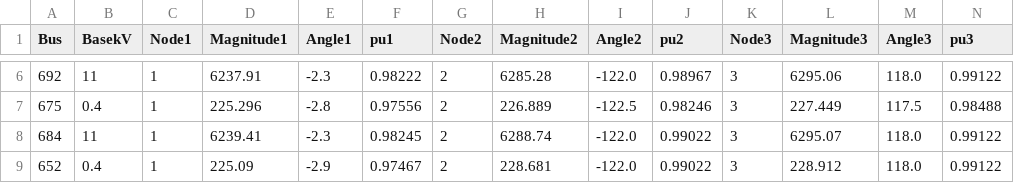
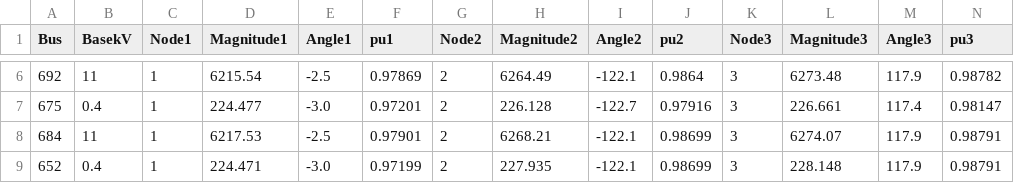
Before and after one commit to M-A-abeer-Sohail/habib_fyp_electric_vehicle_load_management, a CSV file: MasterIEEE13_EXP_VOLTAGES.CSV, drawn as a sheet; only a part is shown, gaps mark what is left out; the diff covers the shown part only.

```diff
--- a/MasterIEEE13_EXP_VOLTAGES.CSV
+++ b/MasterIEEE13_EXP_VOLTAGES.CSV
@@ -6,4 +6,4 @@ Bus, BasekV, Node1, Magnitude1, Angle1, pu1, Node2, Magnitude2, Angle2, pu2, Nod
-"692", 11, 1,    6237.91,   -2.3,   0.98222, 2,    6285.28, -122.0,   0.98967, 3,    6295.06,  118.0,   0.99122
-"675", 0.4, 1,    225.296,   -2.8,   0.97556, 2,    226.889, -122.5,   0.98246, 3,    227.449,  117.5,   0.98488
-"684", 11, 1,    6239.41,   -2.3,   0.98245, 2,    6288.74, -122.0,   0.99022, 3,    6295.07,  118.0,   0.99122
-"652", 0.4, 1,     225.09,   -2.9,   0.97467, 2,    228.681, -122.0,   0.99022, 3,    228.912,  118.0,   0.99122
+"692", 11, 1,    6215.54,   -2.5,   0.97869, 2,    6264.49, -122.1,    0.9864, 3,    6273.48,  117.9,   0.98782
+"675", 0.4, 1,    224.477,   -3.0,   0.97201, 2,    226.128, -122.7,   0.97916, 3,    226.661,  117.4,   0.98147
+"684", 11, 1,    6217.53,   -2.5,   0.97901, 2,    6268.21, -122.1,   0.98699, 3,    6274.07,  117.9,   0.98791
+"652", 0.4, 1,    224.471,   -3.0,   0.97199, 2,    227.935, -122.1,   0.98699, 3,    228.148,  117.9,   0.98791
```
Also changed, not shown: 81 edited cells elsewhere in this file, MasterIEEE13_EXP_CURRENTS.CSV, MasterIEEE13_EXP_LOSSES.CSV, 6 other files.
